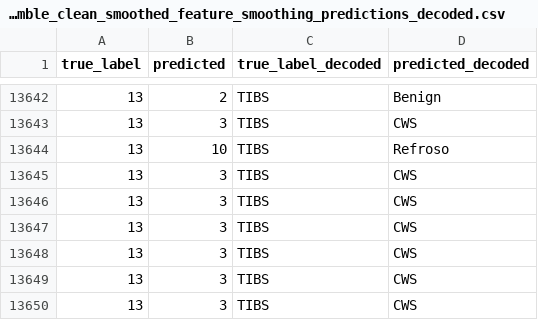
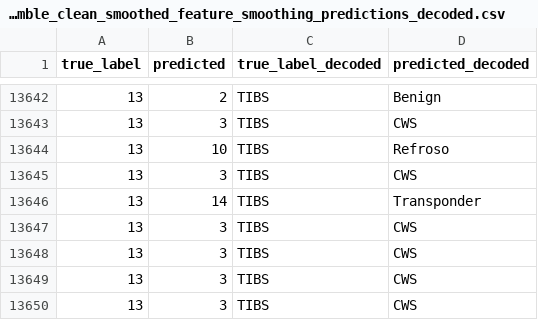
Before and after one commit to UniSA-ICT-2025-SP1-P2/capstone_project, a CSV file: prototype/defence_prototype/results/ensemble_clean_smoothed_feature_smoothing_predictions_decoded.csv, drawn as a sheet; only a part is shown, gaps mark what is left out.

```diff
--- a/prototype/defence_prototype/results/ensemble_clean_smoothed_feature_smoothing_predictions_decoded.csv
+++ b/prototype/defence_prototype/results/ensemble_clean_smoothed_feature_smoothing_predictions_decoded.csv
@@ -13645,3 +13645,3 @@ true_label,predicted,true_label_decoded,predicted_decoded
 13,3,TIBS,CWS
-13,3,TIBS,CWS
+13,14,TIBS,Transponder
 13,3,TIBS,CWS
```
Also changed, not shown: prototype/defence_prototype/results/defence_results.csv, prototype/defence_prototype/results/ensemble_clean_smoothed_feature_smoothing_predictions.csv, 4 other files.
